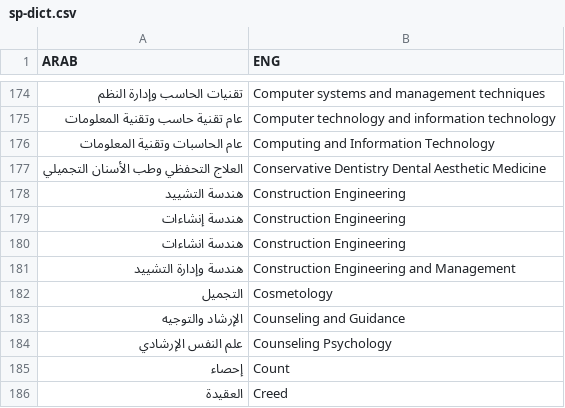
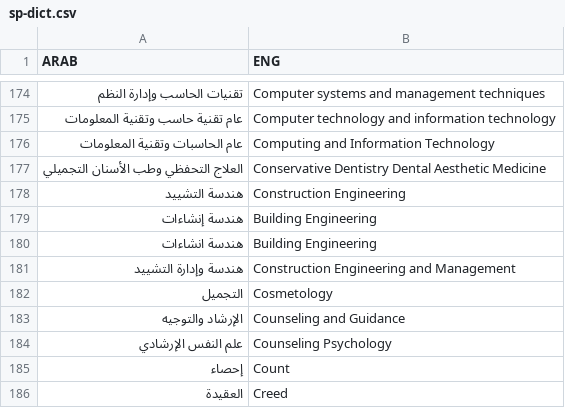
Before and after one commit to tesorieror/KAUParser, a CSV file: KAUParser/input/sp-dict.csv, drawn as a sheet; only a part is shown, gaps mark what is left out.

```diff
--- a/KAUParser/input/sp-dict.csv
+++ b/KAUParser/input/sp-dict.csv
@@ -178,4 +178,4 @@ ARAB;ENG
 هندسة التشييد;Construction Engineering
-هندسة إنشاءات;Construction Engineering
-هندسة انشاءات;Construction Engineering
+هندسة إنشاءات;Building Engineering
+هندسة انشاءات;Building Engineering
 هندسة وإدارة التشييد;Construction Engineering and Management
```
Also changed, not shown: KAUParser/input/se-dict.csv, 11 other files.
